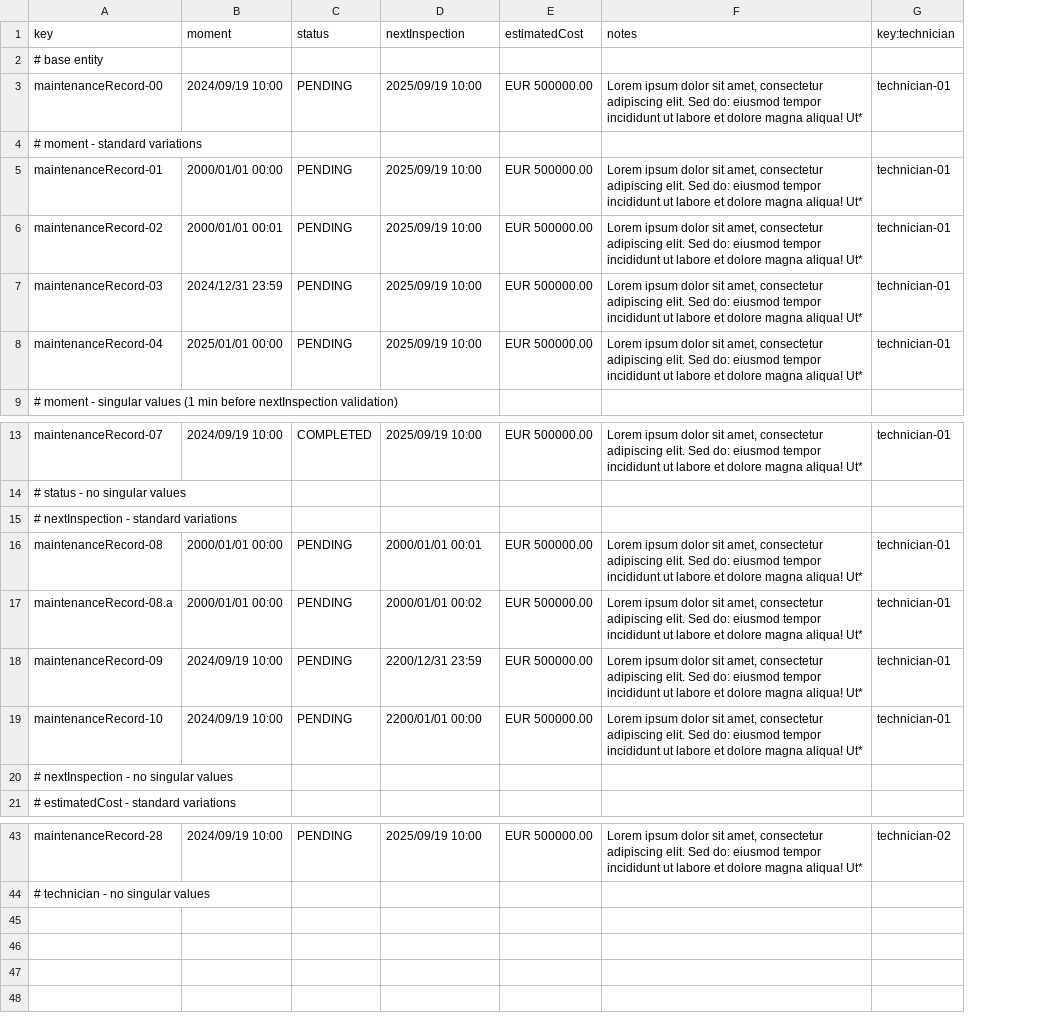
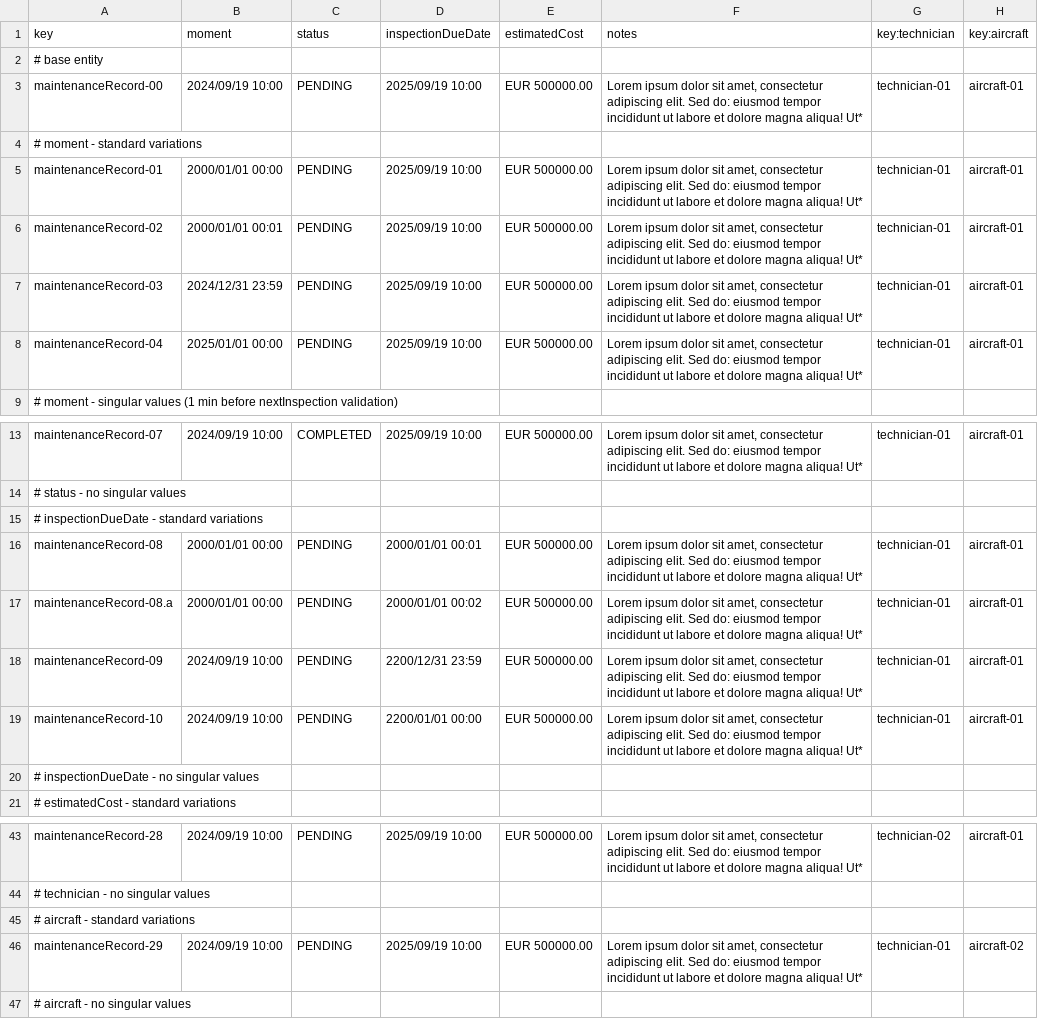
Before and after one commit to C1-036/Acme-ANS-D04, a CSV file: src/main/resources/WEB-INF/data/sample/maintenance_record.csv, drawn as a sheet; only a part is shown, gaps mark what is left out; the diff names each change by its address in the sheet, - before the commit and + after, or states it on an @@ line.

Commit message:
List and show maintenanceRecord and Task

```diff
--- a/src/main/resources/WEB-INF/data/sample/maintenance_record.csv
+++ b/src/main/resources/WEB-INF/data/sample/maintenance_record.csv
+column H (key:aircraft), rows 3-8: aircraft-01 |  | aircraft-01 | aircraft-01 | aircraft-01 | aircraft-01; rows 13-19: aircraft-01 |  |  | aircraft-01 | aircraft-01 | aircraft-01 | aircraft-01; row 43: aircraft-01
-D1: nextInspection
+D1: inspectionDueDate
-A15 (key): # nextInspection - standard variations
+A15 (key): # inspectionDueDate - standard variations
-A20 (key): # nextInspection - no singular values
+A20 (key): # inspectionDueDate - no singular values
+row 45: # aircraft - standard variations
+row 46: maintenanceRecord-29 | 2024/09/19 10:00 | PENDING | 2025/09/19 10:00 | EUR 500000.00 | Lorem ipsum dolor sit amet, consectetur adipiscing elit. Sed do: eiusmod tempor incididunt ut labore et dolore magna aliqua! Ut* | technician-01 | aircraft-02
+row 47: # aircraft - no singular values
```
Also changed, not shown: src/main/resources/WEB-INF/data/sample/task.csv, src/main/resources/WEB-INF/data/sample/technician.csv, 34 other files.
